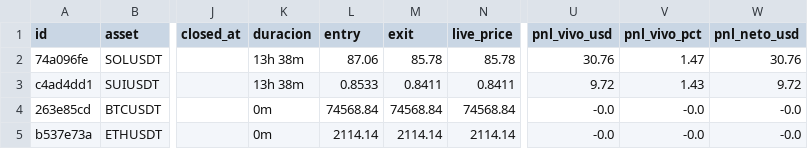
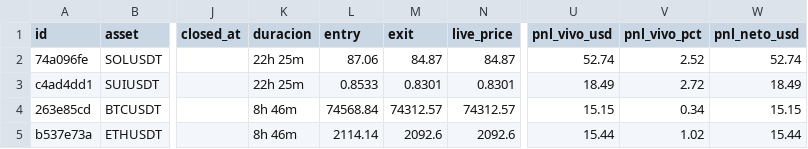
Before and after one commit to juanpabloruizru-boop/quant-arena, a CSV file: ledger/audit_futures.csv, drawn as a sheet; only a part is shown, gaps mark what is left out; the diff names each change by its address in the sheet, - before the commit and + after, or states it on an @@ line.

```diff
--- a/ledger/audit_futures.csv
+++ b/ledger/audit_futures.csv
-K2:K3 (duracion): 13h 38m
+K2:K3 (duracion): 22h 25m
-M2 (exit): 85.78
+M2 (exit): 84.87
-N2 (live_price): 85.78
+N2 (live_price): 84.87
-U2 (pnl_vivo_usd): 30.76
+U2 (pnl_vivo_usd): 52.74
-V2 (pnl_vivo_pct): 1.47
+V2 (pnl_vivo_pct): 2.52
-W2 (pnl_neto_usd): 30.76
+W2 (pnl_neto_usd): 52.74
-M3 (exit): 0.8411
+M3 (exit): 0.8301
-N3 (live_price): 0.8411
+N3 (live_price): 0.8301
-U3 (pnl_vivo_usd): 9.72
+U3 (pnl_vivo_usd): 18.49
-V3 (pnl_vivo_pct): 1.43
+V3 (pnl_vivo_pct): 2.72
-W3 (pnl_neto_usd): 9.72
+W3 (pnl_neto_usd): 18.49
-K4:K5 (duracion): 0m
+K4:K5 (duracion): 8h 46m
-M4 (exit): 74568.84
+M4 (exit): 74312.57
-N4 (live_price): 74568.84
+N4 (live_price): 74312.57
-U4 (pnl_vivo_usd): -0.0
+U4 (pnl_vivo_usd): 15.15
-V4 (pnl_vivo_pct): -0.0
+V4 (pnl_vivo_pct): 0.34
-W4 (pnl_neto_usd): -0.0
+W4 (pnl_neto_usd): 15.15
-M5 (exit): 2114.14
+M5 (exit): 2092.6
-N5 (live_price): 2114.14
+N5 (live_price): 2092.6
-U5 (pnl_vivo_usd): -0.0
+U5 (pnl_vivo_usd): 15.44
-V5 (pnl_vivo_pct): -0.0
+V5 (pnl_vivo_pct): 1.02
-W5 (pnl_neto_usd): -0.0
+W5 (pnl_neto_usd): 15.44
```
Also changed, not shown: ledger/audit_spot.csv, ledger/trades_statistical_log.csv, 3 other files.
